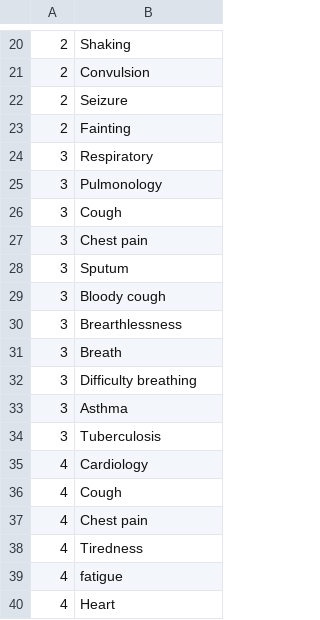
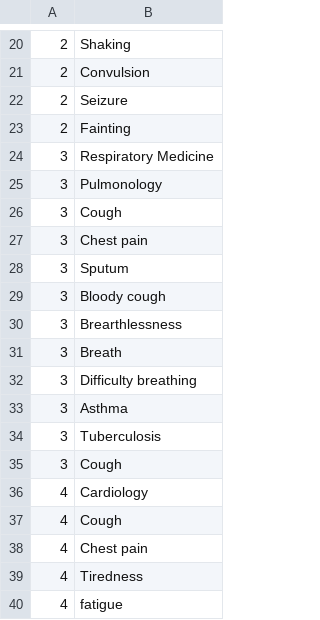
Before and after one commit to acphynix/doctors, a CSV file: rsc/map_groups_keywords.csv, drawn as a sheet; only a part is shown, gaps mark what is left out; the shorter side is filled out with more unchanged rows; the diff covers the shown part only.

```diff
--- a/rsc/map_groups_keywords.csv
+++ b/rsc/map_groups_keywords.csv
@@ -23,3 +23,3 @@
 2,Fainting
-3,Respiratory
+3,Respiratory Medicine
 3,Pulmonology
@@ -34,2 +34,3 @@
 3,Tuberculosis
+3,Cough
 4,Cardiology
```
Also changed, not shown: 15 added rows, 15 removed rows and 26 edited cells elsewhere in this file, rsc/map_specialities_keywords.csv, 8 other files.
